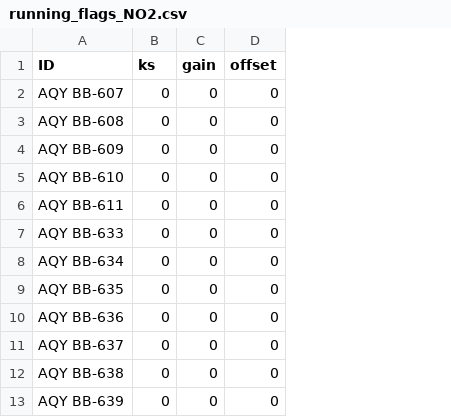
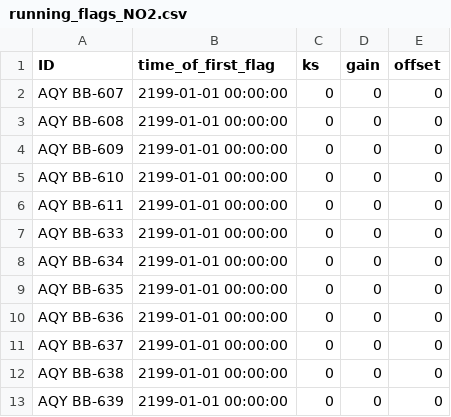
Before and after one commit to PSEHE/RAMN_Calibration, a CSV file: results/running_flags/running_flags_NO2.csv, drawn as a sheet; only a part is shown; the diff names each change by its address in the sheet, - before the commit and + after, or states it on an @@ line.

```diff
--- a/results/running_flags/running_flags_NO2.csv
+++ b/results/running_flags/running_flags_NO2.csv
+column B (time_of_first_flag), rows 2-13: all 2199-01-01 00:00:00
```
Also changed, not shown: results/running_flags/running_flags_OZONE.csv, 12 other files.
